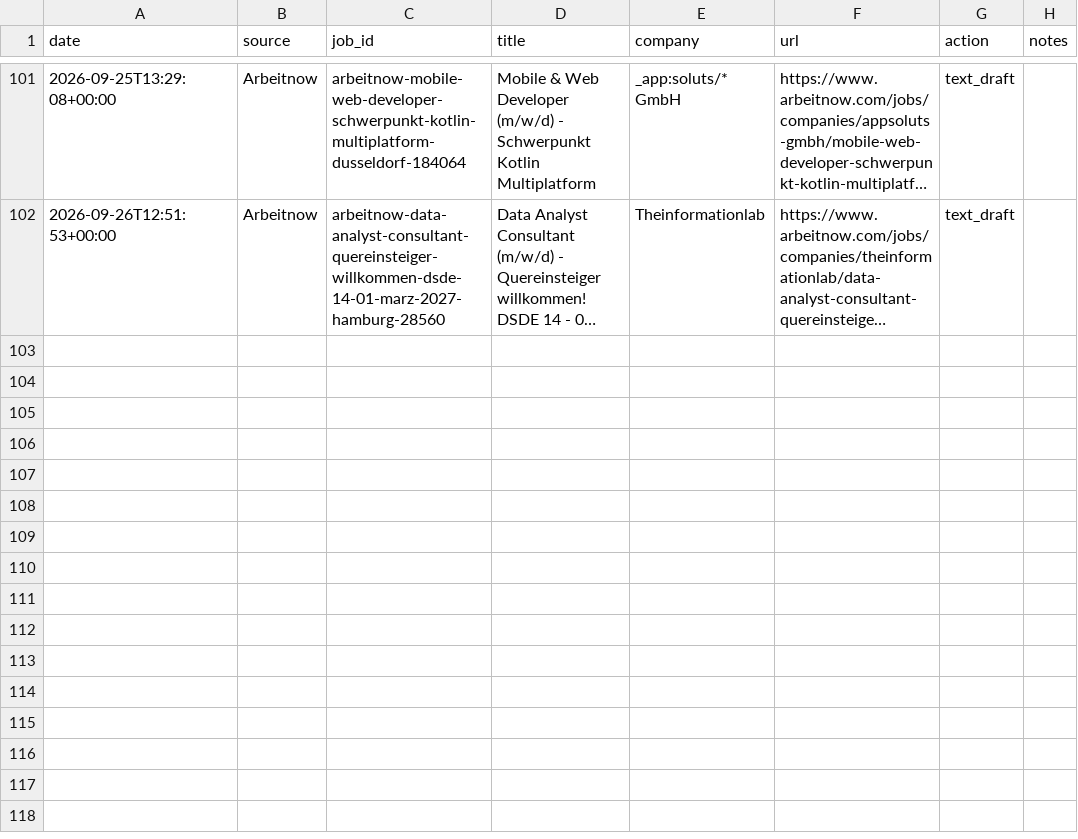
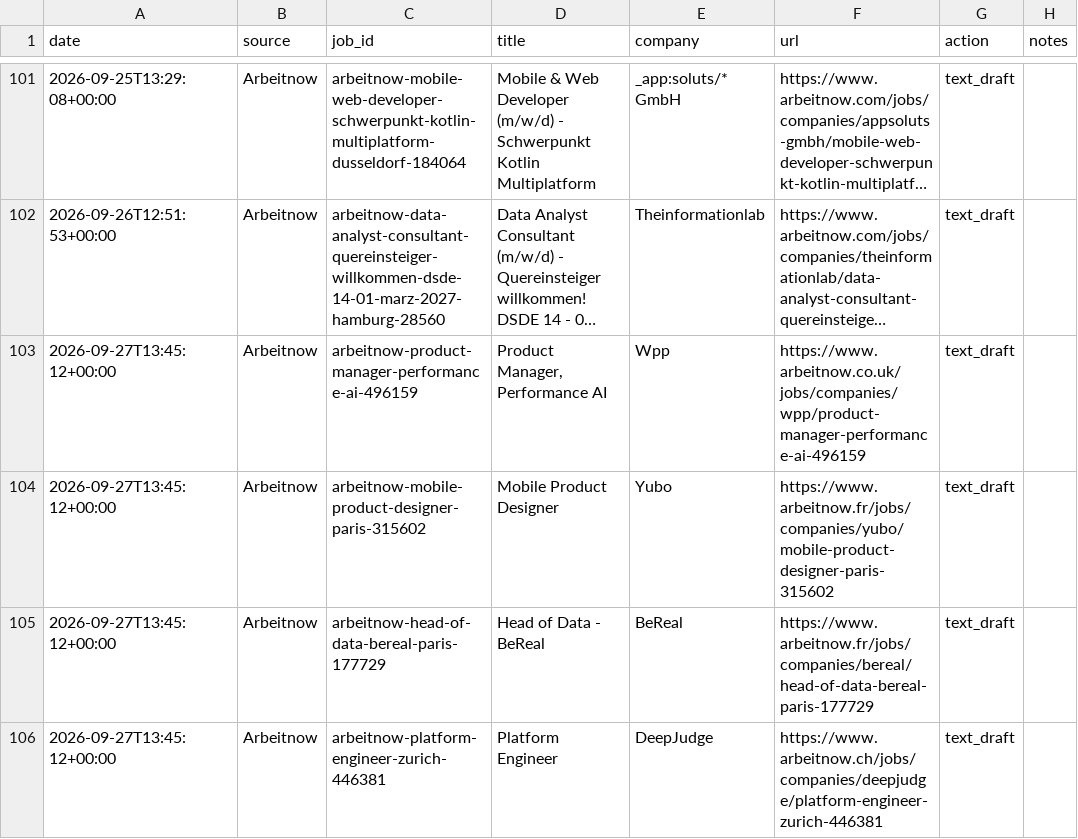
Before and after one commit to Thebright10/job-apply-assistant, a CSV file: applied_log.csv, drawn as a sheet; only a part is shown, gaps mark what is left out; long unchanged cells end in …; the diff names each change by its address in the sheet, - before the commit and + after, or states it on an @@ line.

```diff
--- a/applied_log.csv
+++ b/applied_log.csv
+row 103: 2026-09-27T13:45:12+00:00 | Arbeitnow | arbeitnow-product-manager-performance-ai-496159 | Product Manager, Performance AI | Wpp | https://www.arbeitnow.co.uk/jobs/companies/wpp/product-manager-performance-ai-496159 | text_draft
+row 104: 2026-09-27T13:45:12+00:00 | Arbeitnow | arbeitnow-mobile-product-designer-paris-315602 | Mobile Product Designer | Yubo | https://www.arbeitnow.fr/jobs/companies/yubo/mobile-product-designer-paris-315602 | text_draft
+row 105: 2026-09-27T13:45:12+00:00 | Arbeitnow | arbeitnow-head-of-data-bereal-paris-177729 | Head of Data - BeReal | BeReal | https://www.arbeitnow.fr/jobs/companies/bereal/head-of-data-bereal-paris-177729 | text_draft
+row 106: 2026-09-27T13:45:12+00:00 | Arbeitnow | arbeitnow-platform-engineer-zurich-446381 | Platform Engineer | DeepJudge | https://www.arbeitnow.ch/jobs/companies/deepjudge/platform-engineer-zurich-446381 | text_draft
```
Also changed, not shown: 1 other file.
